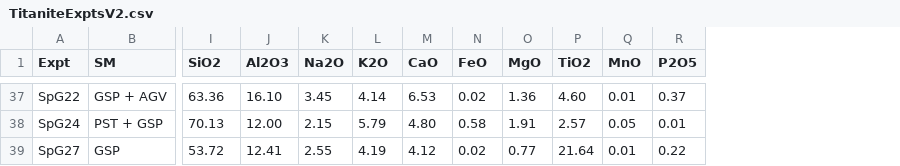
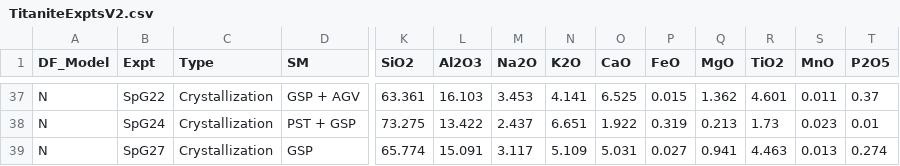
Before and after one commit to johncayers/TitaniteExpts, a CSV file: TitaniteExptsV2.csv, drawn as a sheet; only a part is shown, gaps mark what is left out; addresses are those after the commit; the diff covers the shown part only; the diff names each change by its address in the sheet, - before the commit and + after, or states it on an @@ line.

```diff
--- a/TitaniteExptsV2.csv
+++ b/TitaniteExptsV2.csv
+column A (DF_Model), rows 37-39: all N
+column C (Type), rows 37-39: all Crystallization
-K37 (SiO2): 63.36
+K37 (SiO2): 63.361
-L37 (Al2O3): 16.10
+L37 (Al2O3): 16.103
-M37 (Na2O): 3.45
+M37 (Na2O): 3.453
-N37 (K2O): 4.14
+N37 (K2O): 4.141
-O37 (CaO): 6.53
+O37 (CaO): 6.525
-P37 (FeO): 0.02
+P37 (FeO): 0.015
-Q37 (MgO): 1.36
+Q37 (MgO): 1.362
-R37 (TiO2): 4.60
+R37 (TiO2): 4.601
-S37 (MnO): 0.01
+S37 (MnO): 0.011
-K38 (SiO2): 70.13
+K38 (SiO2): 73.275
-L38 (Al2O3): 12.00
+L38 (Al2O3): 13.422
-M38 (Na2O): 2.15
+M38 (Na2O): 2.437
-N38 (K2O): 5.79
+N38 (K2O): 6.651
-O38 (CaO): 4.80
+O38 (CaO): 1.922
-P38 (FeO): 0.58
+P38 (FeO): 0.319
-Q38 (MgO): 1.91
+Q38 (MgO): 0.213
-R38 (TiO2): 2.57
+R38 (TiO2): 1.73
-S38 (MnO): 0.05
+S38 (MnO): 0.023
-K39 (SiO2): 53.72
+K39 (SiO2): 65.774
-L39 (Al2O3): 12.41
+L39 (Al2O3): 15.091
-M39 (Na2O): 2.55
+M39 (Na2O): 3.117
-N39 (K2O): 4.19
+N39 (K2O): 5.109
-O39 (CaO): 4.12
+O39 (CaO): 5.031
-P39 (FeO): 0.02
+P39 (FeO): 0.027
-Q39 (MgO): 0.77
+Q39 (MgO): 0.941
-R39 (TiO2): 21.64
+R39 (TiO2): 4.463
-S39 (MnO): 0.01
+S39 (MnO): 0.013
-T39 (P2O5): 0.22
+T39 (P2O5): 0.274
```
Also changed, not shown: 1 removed row, 21 moved rows and 37 edited cells elsewhere in this file, AllExpts.csv, ExptsInModel.csv, 5 other files.
